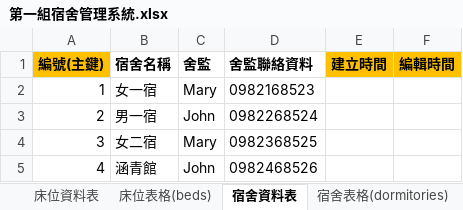
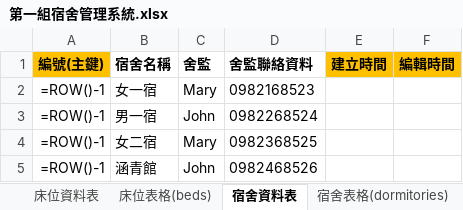
Before and after one commit to ChunChieh0616/team01-1, an Excel workbook: 第一組宿舍管理系統.xlsx, sheet 宿舍資料表, drawn as a sheet; values as stored, in another font and other column widths than the file's, no borders; formulas without a stored value are shown as written; the diff names each change by its address in the sheet, - before the commit and + after, or states it on an @@ line.

```diff
--- a/第一組宿舍管理系統.xlsx (sheet 宿舍資料表)
+++ b/第一組宿舍管理系統.xlsx (sheet 宿舍資料表)
-A2 (編號(主鍵)): 1
+A2 (編號(主鍵)): =ROW()-1
-A3 (編號(主鍵)): 2
+A3 (編號(主鍵)): =ROW()-1
-A4 (編號(主鍵)): 3
+A4 (編號(主鍵)): =ROW()-1
-A5 (編號(主鍵)): 4
+A5 (編號(主鍵)): =ROW()-1
```
Also changed, not shown: sheet 點名資料表, sheet 學生床位資料表, sheet 床位資料表, sheet 學生資料表, sheet 長期晚歸申請表, sheet 外宿申請表, 1 more sheet.
